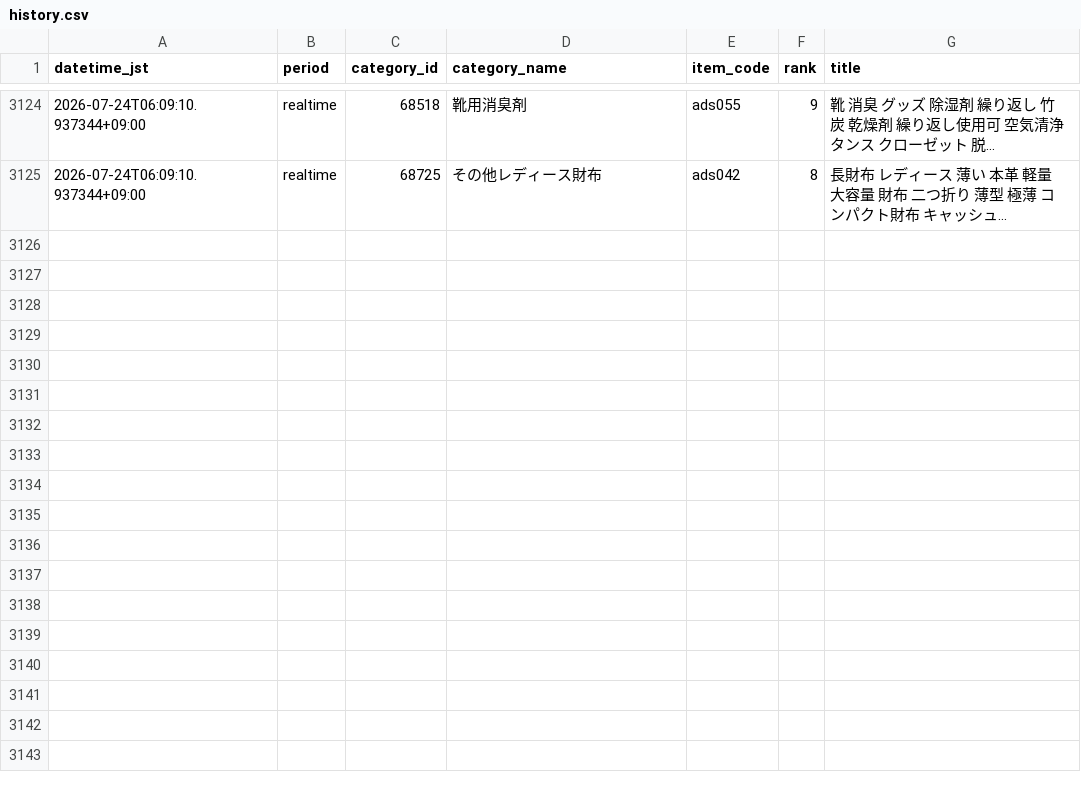
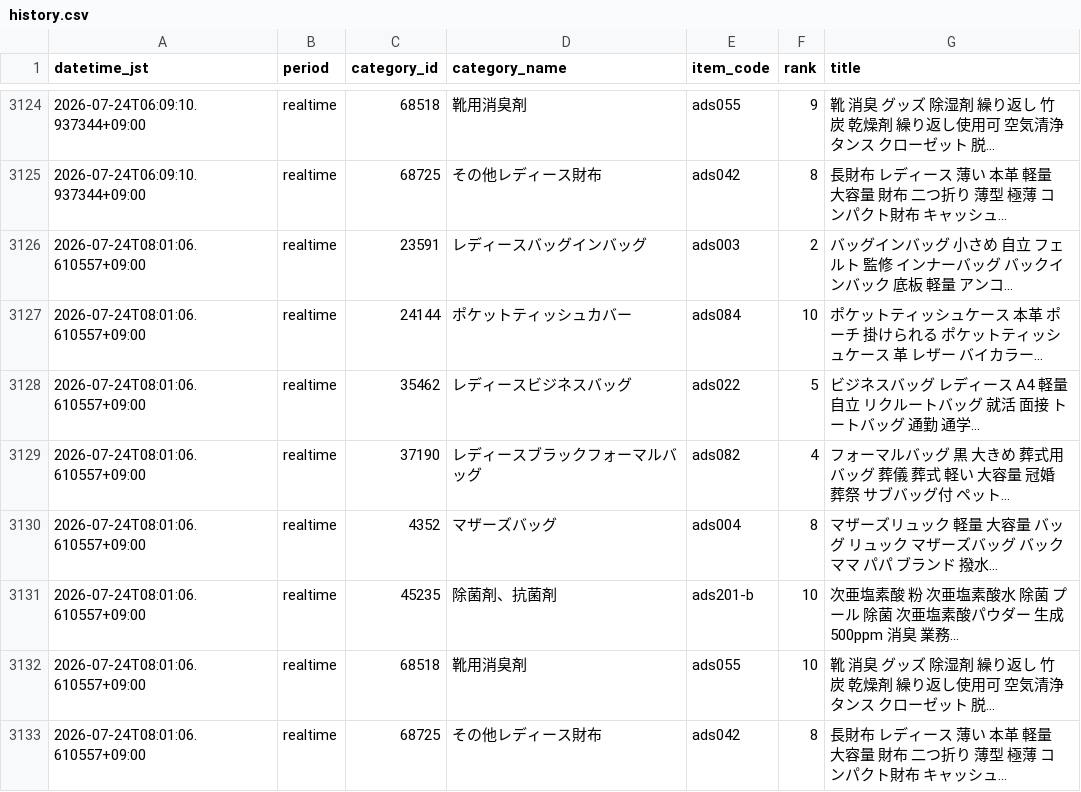
Before and after one commit to ads-hideki/yahoo-ranking-monitor, a CSV file: data/history.csv, drawn as a sheet; only a part is shown, gaps mark what is left out.

```diff
--- a/data/history.csv
+++ b/data/history.csv
@@ -3125 +3125,9 @@
 2026-07-24T06:09:10.937344+09:00,realtime,68725,その他レディース財布,ads042,8,長財布 レディース 薄い 本革 軽量 大容量 財布 二つ折り 薄型 極薄 コンパクト財布 キャッシュ...
+2026-07-24T08:01:06.610557+09:00,realtime,23591,レディースバッグインバッグ,ads003,2,バッグインバッグ 小さめ 自立 フェルト 監修 インナーバッグ バックインバック 底板 軽量 アンコ...
+2026-07-24T08:01:06.610557+09:00,realtime,24144,ポケットティッシュカバー,ads084,10,ポケットティッシュケース 本革 ポーチ 掛けられる ポケットティッシュケース 革 レザー バイカラー...
+2026-07-24T08:01:06.610557+09:00,realtime,35462,レディースビジネスバッグ,ads022,5,ビジネスバッグ レディース A4 軽量 自立 リクルートバッグ 就活 面接 トートバッグ 通勤 通学...
+2026-07-24T08:01:06.610557+09:00,realtime,37190,レディースブラックフォーマルバッグ,ads082,4,フォーマルバッグ 黒 大きめ 葬式用バッグ 葬儀 葬式 軽い 大容量 冠婚葬祭 サブバッグ付 ペット...
+2026-07-24T08:01:06.610557+09:00,realtime,4352,マザーズバッグ,ads004,8,マザーズリュック 軽量 大容量 バッグ リュック マザーズバッグ バック ママ パパ ブランド 撥水...
+2026-07-24T08:01:06.610557+09:00,realtime,45235,除菌剤、抗菌剤,ads201-b,10,次亜塩素酸 粉 次亜塩素酸水 除菌 プール 除菌 次亜塩素酸パウダー 生成 500ppm 消臭 業務...
+2026-07-24T08:01:06.610557+09:00,realtime,68518,靴用消臭剤,ads055,10,靴 消臭 グッズ 除湿剤 繰り返し 竹炭 乾燥剤 繰り返し使用可 空気清浄 タンス クローゼット 脱...
+2026-07-24T08:01:06.610557+09:00,realtime,68725,その他レディース財布,ads042,8,長財布 レディース 薄い 本革 軽量 大容量 財布 二つ折り 薄型 極薄 コンパクト財布 キャッシュ...
```
Also changed, not shown: 3 other files.
